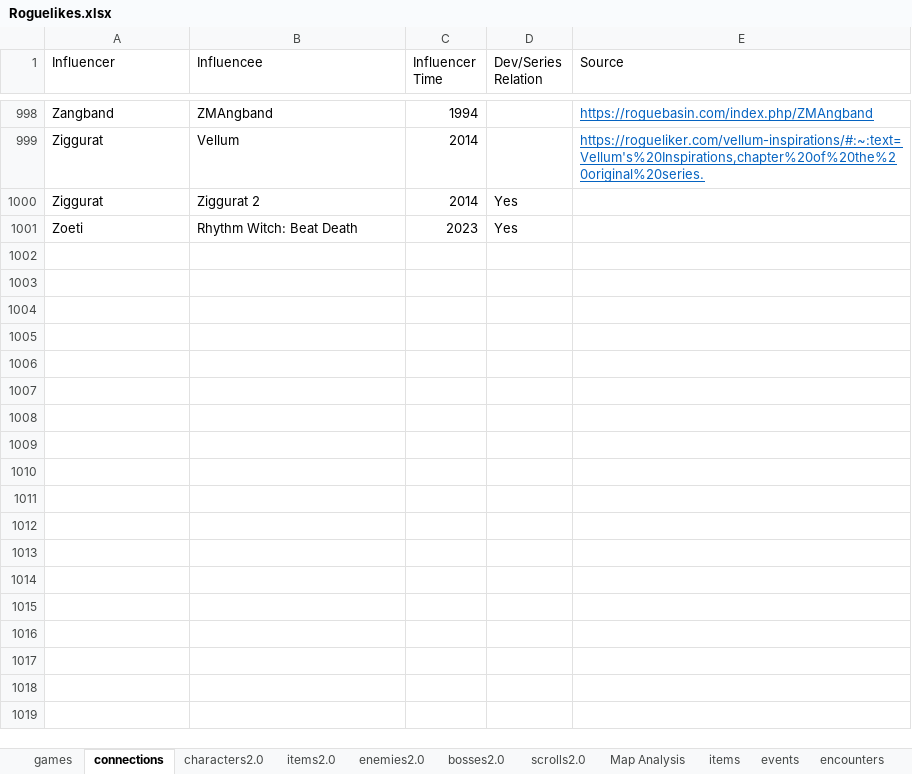
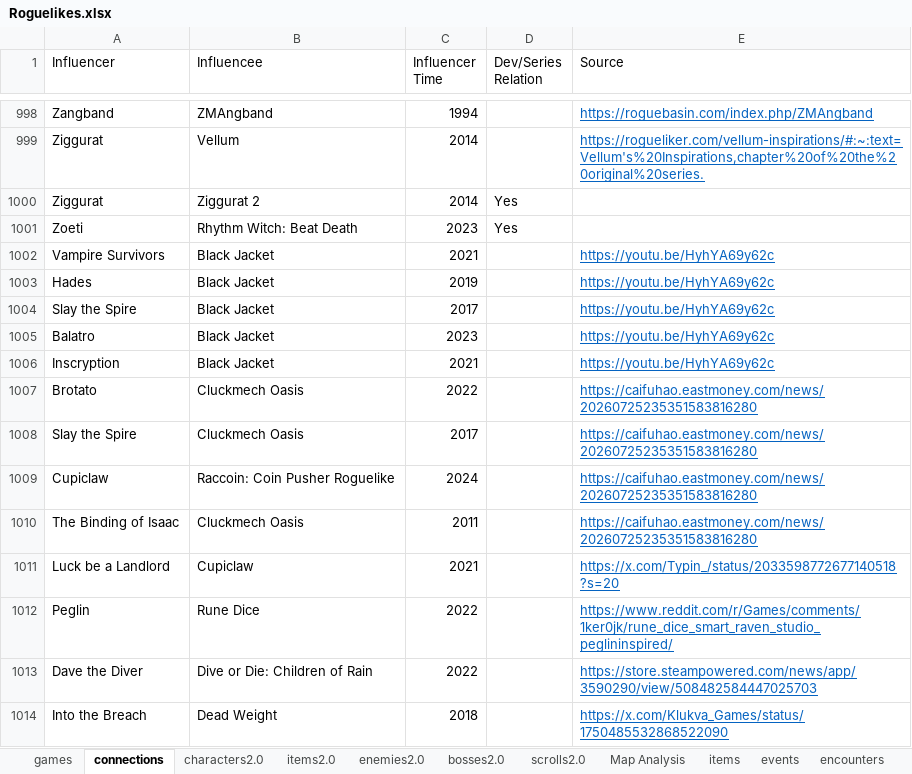
Before and after one commit to batsling/Roguelike-like, an Excel workbook: tools/Roguelikes.xlsx, sheet connections, drawn as a sheet; only a part is shown, gaps mark what is left out; values as stored, in another font and other column widths than the file's, no borders; table styles not drawn; the diff names each change by its address in the sheet, - before the commit and + after, or states it on an @@ line.

```diff
--- a/tools/Roguelikes.xlsx (sheet connections)
+++ b/tools/Roguelikes.xlsx (sheet connections)
+row 1002: Vampire Survivors | Black Jacket | 2021 |  | https://youtu.be/HyhYA69y62c
+row 1003: Hades | Black Jacket | 2019 |  | https://youtu.be/HyhYA69y62c
+row 1004: Slay the Spire | Black Jacket | 2017 |  | https://youtu.be/HyhYA69y62c
+row 1005: Balatro | Black Jacket | 2023 |  | https://youtu.be/HyhYA69y62c
+row 1006: Inscryption | Black Jacket | 2021 |  | https://youtu.be/HyhYA69y62c
+row 1007: Brotato | Cluckmech Oasis | 2022 |  | https://caifuhao.eastmoney.com/news/20260725235351583816280
+row 1008: Slay the Spire | Cluckmech Oasis | 2017 |  | https://caifuhao.eastmoney.com/news/20260725235351583816280
+row 1009: Cupiclaw | Raccoin: Coin Pusher Roguelike | 2024 |  | https://caifuhao.eastmoney.com/news/20260725235351583816280
+row 1010: The Binding of Isaac | Cluckmech Oasis | 2011 |  | https://caifuhao.eastmoney.com/news/20260725235351583816280
+row 1011: Luck be a Landlord | Cupiclaw | 2021 |  | https://x.com/Typin_/status/2033598772677140518?s=20
+row 1012: Peglin | Rune Dice | 2022 |  | https://www.reddit.com/r/Games/comments/1ker0jk/rune_dice_smart_raven_studio_peglininspired/
+row 1013: Dave the Diver | Dive or Die: Children of Rain | 2022 |  | https://store.steampowered.com/news/app/3590290/view/508482584447025703
+row 1014: Into the Breach | Dead Weight | 2018 |  | https://x.com/Klukva_Games/status/1750485532868522090
```
Also changed, not shown: sheet Map Calc, sheet Map Analysis, sheet games, sheet enemies2.0, sheet items2.0, sheet bosses2.0, formulas that keep their value, charts or pictures, 1 other file.
